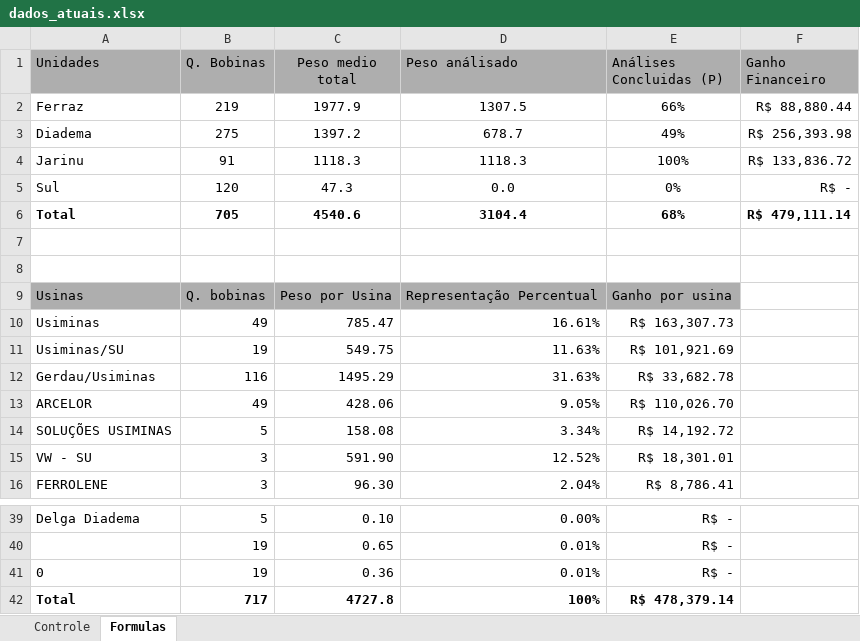
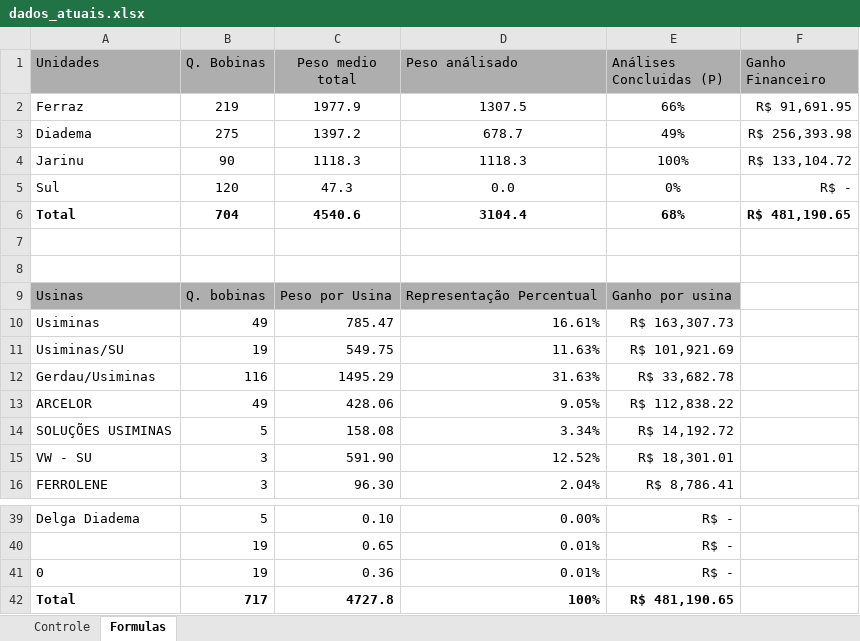
Before and after one commit to GabrielGustavoDeSouza/dashboard-bobinas, an Excel workbook: data/dados_atuais.xlsx, sheet Formulas, drawn as a sheet; only a part is shown, gaps mark what is left out; values as stored, in another font and other column widths than the file's, no borders; the diff names each change by its address in the sheet, - before the commit and + after, or states it on an @@ line.

```diff
--- a/data/dados_atuais.xlsx (sheet Formulas)
+++ b/data/dados_atuais.xlsx (sheet Formulas)
-F2 (Ganho Financeiro): R$ 88,880.44
+F2 (Ganho Financeiro): R$ 91,691.95
-B4 (Q. Bobinas): 91
+B4 (Q. Bobinas): 90
-F4 (Ganho Financeiro): R$ 133,836.72
+F4 (Ganho Financeiro): R$ 133,104.72
-B6 (Q. Bobinas): 705
+B6 (Q. Bobinas): 704
-F6 (Ganho Financeiro): R$ 479,111.14
+F6 (Ganho Financeiro): R$ 481,190.65
-E13 (Análises Concluidas (P)): R$ 110,026.70
+E13 (Análises Concluidas (P)): R$ 112,838.22
-E42 (Análises Concluidas (P)): R$ 478,379.14
+E42 (Análises Concluidas (P)): R$ 481,190.65
```
Also changed, not shown: sheet Controle, formulas that keep their value, hidden cells, charts or pictures.
